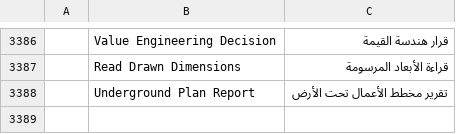
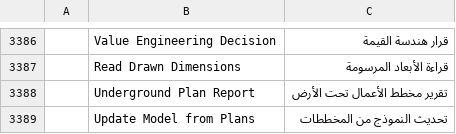
Before and after one commit to AICodeForgedev/cadaddy, a TSV file: crates/ui-egui/src/i18n/ar.tsv, drawn as a sheet; only a part is shown, gaps mark what is left out; the diff names each change by its address in the sheet, - before the commit and + after, or states it on an @@ line.

Commit message:
i18n: Update Model from Plans label in the 12 catalogs (merger batch, soak5speed)

```diff
--- a/crates/ui-egui/src/i18n/ar.tsv
+++ b/crates/ui-egui/src/i18n/ar.tsv
+row 3389:  | Update Model from Plans | تحديث النموذج من المخططات
```
Also changed, not shown: crates/ui-egui/src/i18n/de.tsv, crates/ui-egui/src/i18n/fr.tsv, 9 other files.
